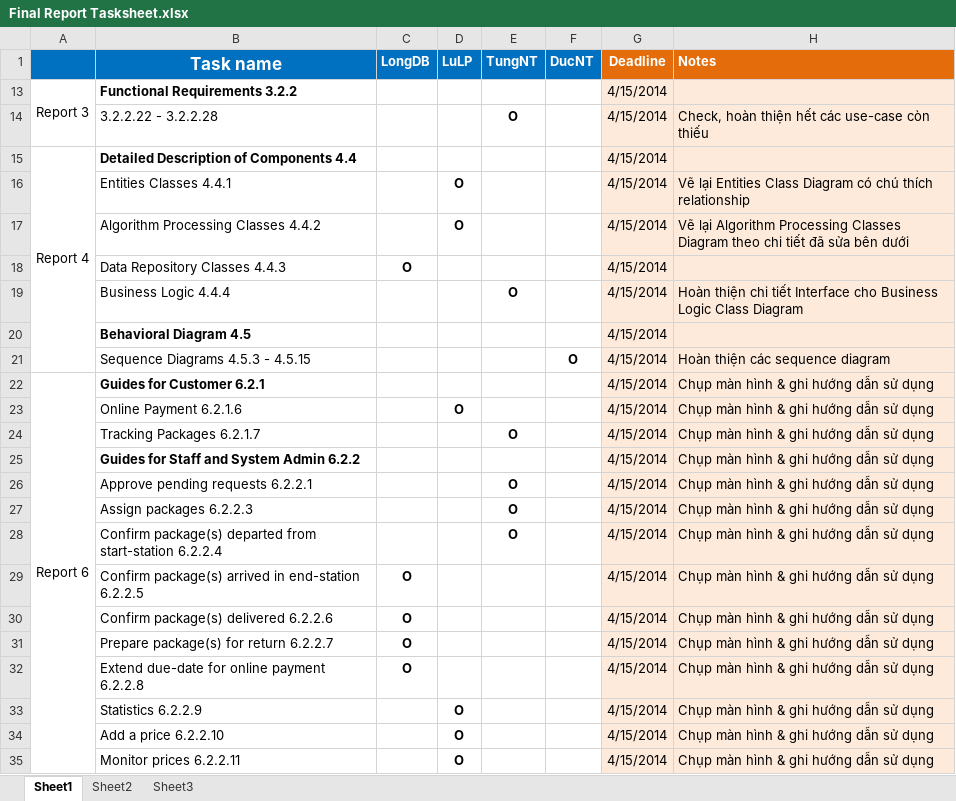
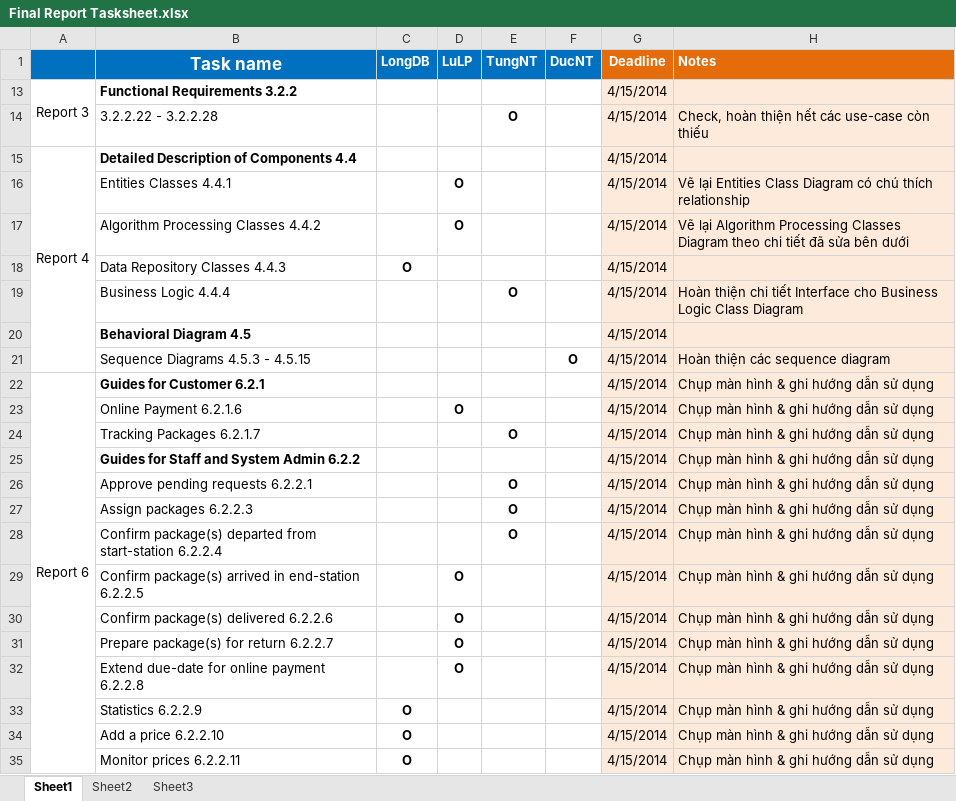
Before and after one commit to longdao2904/capstone-project-teamx, an Excel workbook: wiki/report/Final Report Tasksheet.xlsx, sheet Sheet1, drawn as a sheet; values as stored, in another font and other column widths than the file's, no borders; the diff names each change by its address in the sheet, - before the commit and + after, or states it on an @@ line.

Commit message:
Update lại Final Report Tasksheet.xlsx #LongDB

```diff
--- a/wiki/report/Final Report Tasksheet.xlsx (sheet Sheet1)
+++ b/wiki/report/Final Report Tasksheet.xlsx (sheet Sheet1)
-C29:C32 (LongDB): O
+C29:C32 (LongDB): (empty)
-D29:D32 (LuLP): (empty)
+D29:D32 (LuLP): O
-C33:C35 (LongDB): (empty)
+C33:C35 (LongDB): O
-D33:D35 (LuLP): O
+D33:D35 (LuLP): (empty)
```
